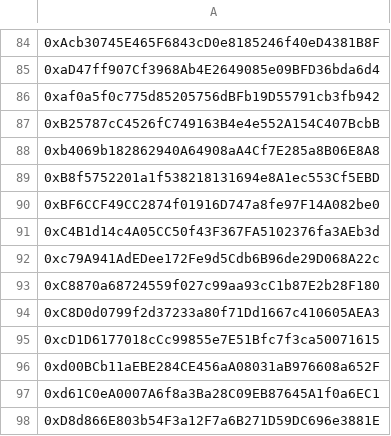
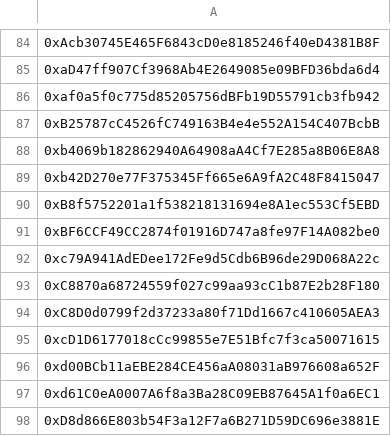
Before and after one commit to Jonny-Ringo/the_eye_of_AO, a CSV file: data/dev-addresses.csv, drawn as a sheet; only a part is shown, gaps mark what is left out; removed rows and columns are numbered as before the commit, all else as after; the diff names each change by its address in the sheet, - before the commit and + after, or states it on an @@ line.

Commit message:
📥 Updated developer address list

```diff
--- a/data/dev-addresses.csv
+++ b/data/dev-addresses.csv
+row 89: 0xb42D270e77F375345Ff665e6A9fA2C48F8415047
-row 91: 0xC4B1d14c4A05CC50f43F367FA5102376fa3AEb3d
```
